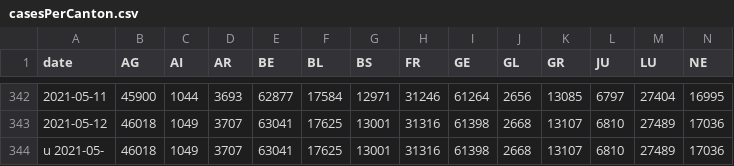
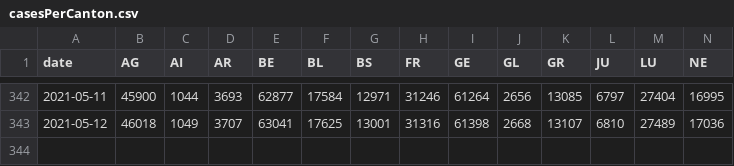
Before and after one commit to rsalzer/COVID_19_BAG, a CSV file: data/casesPerCanton.csv, drawn as a sheet; only a part is shown, gaps mark what is left out; rows hold the shown columns only; the diff names each change by its address in the sheet, - before the commit and + after, or states it on an @@ line.

```diff
--- a/data/casesPerCanton.csv
+++ b/data/casesPerCanton.csv
-row 344: u 2021-05- | 46018 | 1049 | 3707 | 63041 | 17625 | 13001 | 31316 | 61398 | 2668 | 13107 | 6810 | 27489 | 17036
```
Also changed, not shown: data/allagesdetails.csv, data/deaths.csv, 4 other files.
